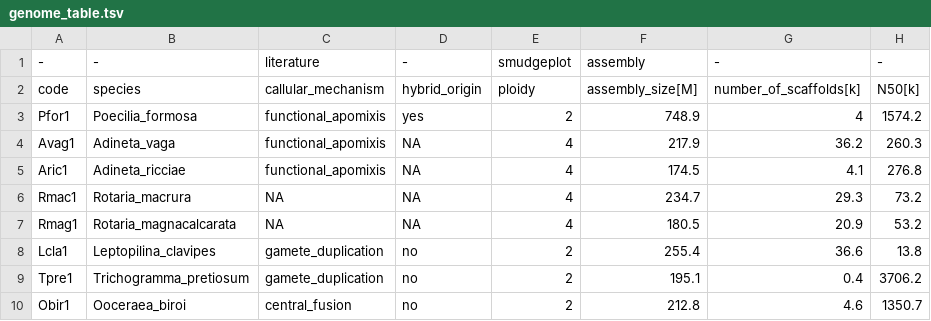
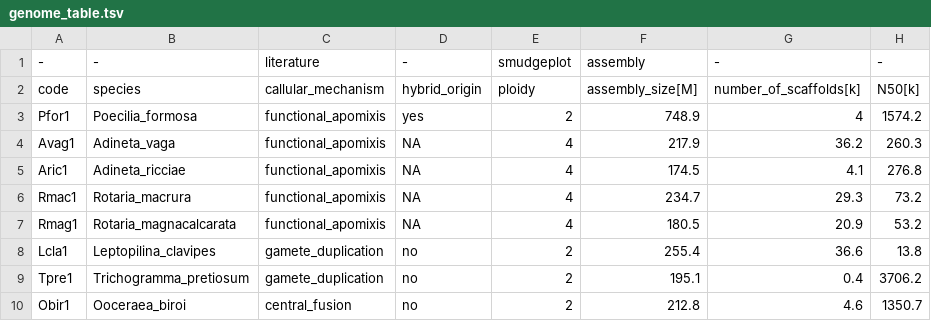
Before and after one commit to KamilSJaron/genomic-features-of-parthenogenetic-animals, a TSV file: tables/genome_table.tsv, drawn as a sheet; only a part is shown; the diff names each change by its address in the sheet, - before the commit and + after, or states it on an @@ line.

```diff
--- a/tables/genome_table.tsv
+++ b/tables/genome_table.tsv
-C6:C7: NA
+C6:C7: functional_apomixis
```
Also changed, not shown: 7 other files.
